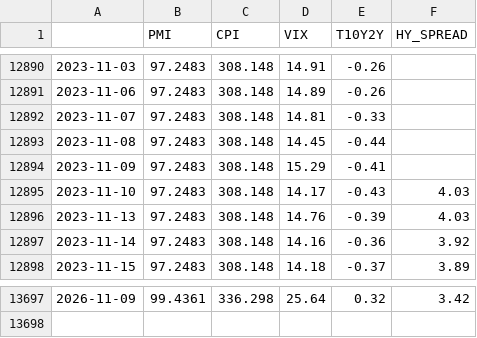
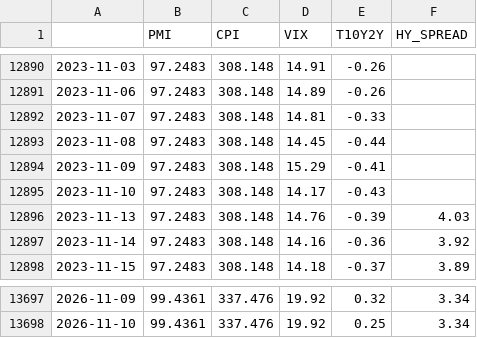
Before and after one commit to Edu-Moreira/Elros, a CSV file: QuantSystem_V2/output/macro_indicators.csv, drawn as a sheet; only a part is shown, gaps mark what is left out; the diff covers the shown part only.

```diff
--- a/QuantSystem_V2/output/macro_indicators.csv
+++ b/QuantSystem_V2/output/macro_indicators.csv
@@ -12894,3 +12894,3 @@
 2023-11-09,97.2483,308.148,15.29,-0.41,
-2023-11-10,97.2483,308.148,14.17,-0.43,4.03
+2023-11-10,97.2483,308.148,14.17,-0.43,
 2023-11-13,97.2483,308.148,14.76,-0.39,4.03
@@ -13697 +13697,2 @@
-2026-11-09,99.4361,336.298,25.64,0.32,3.42
+2026-11-09,99.4361,337.476,19.92,0.32,3.34
+2026-11-10,99.4361,337.476,19.92,0.25,3.34
```
Also changed, not shown: 27 edited cells elsewhere in this file, QuantSystem_V2/output/br_data.csv, QuantSystem_V2/output/markowitz_v2_nav.csv, 11 other files.
